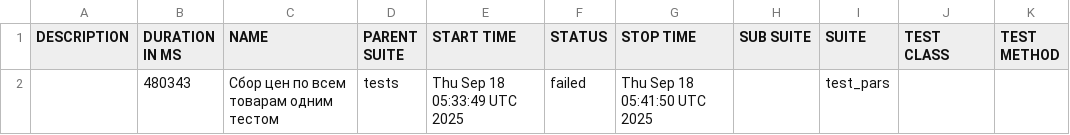
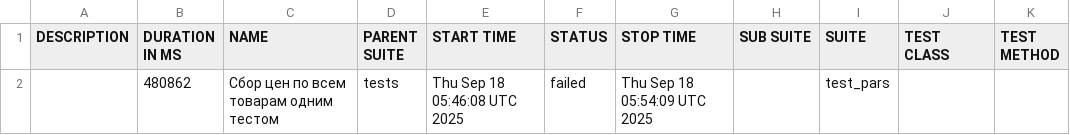
Before and after one commit to garagetools-garwin/pars_tests_UI, a CSV file: 99/data/suites.csv, drawn as a sheet.

```diff
--- a/99/data/suites.csv
+++ b/99/data/suites.csv
@@ -1,2 +1,2 @@
 "DESCRIPTION","DURATION IN MS","NAME","PARENT SUITE","START TIME","STATUS","STOP TIME","SUB SUITE","SUITE","TEST CLASS","TEST METHOD"
-"","480343","Сбор цен по всем товарам одним тестом","tests","Thu Sep 18 05:33:49 UTC 2025","failed","Thu Sep 18 05:41:50 UTC 2025","","test_pars","",""
+"","480862","Сбор цен по всем товарам одним тестом","tests","Thu Sep 18 05:46:08 UTC 2025","failed","Thu Sep 18 05:54:09 UTC 2025","","test_pars","",""
```
Also changed, not shown: 30 other files.
